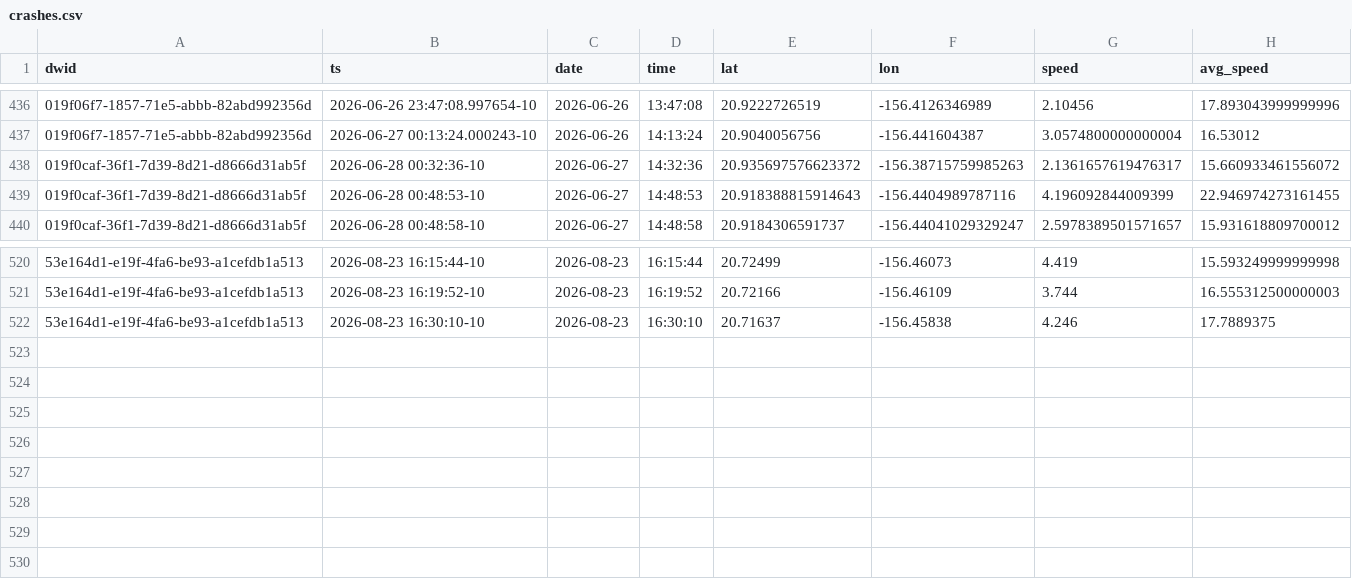
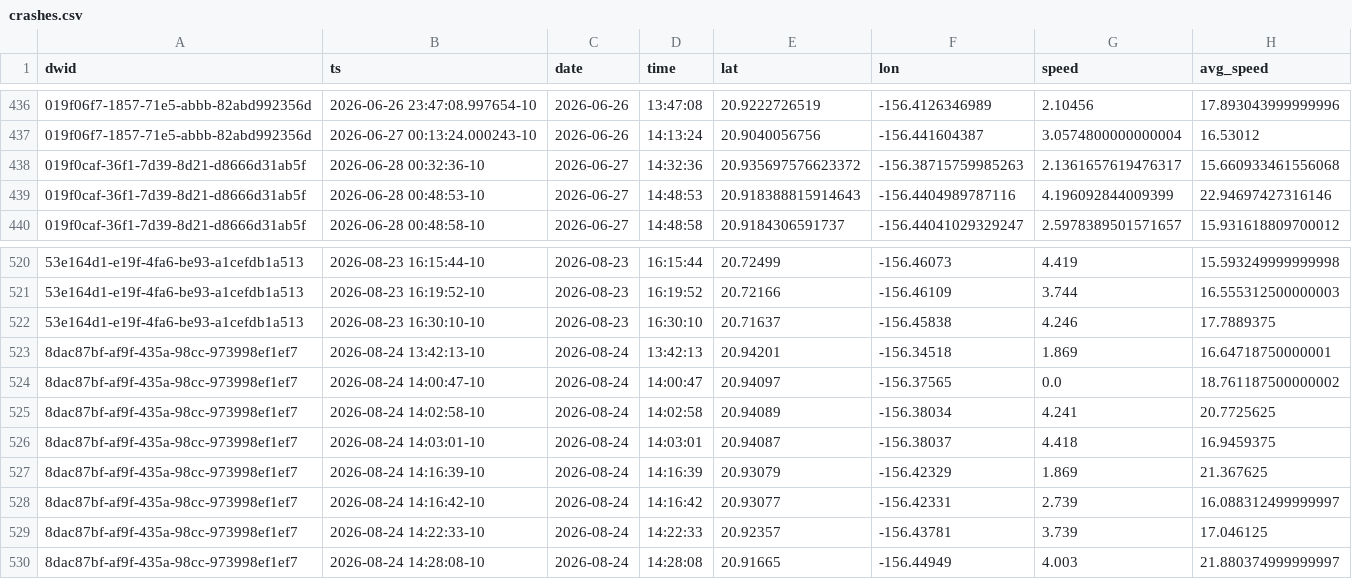
Before and after one commit to dustin/dwp, a CSV file: web/src/data/crashes.csv, drawn as a sheet; only a part is shown, gaps mark what is left out; the diff names each change by its address in the sheet, - before the commit and + after, or states it on an @@ line.

```diff
--- a/web/src/data/crashes.csv
+++ b/web/src/data/crashes.csv
-H438 (avg_speed): 15.660933461556072
+H438 (avg_speed): 15.660933461556068
-H439 (avg_speed): 22.946974273161455
+H439 (avg_speed): 22.94697427316146
+row 523: 8dac87bf-af9f-435a-98cc-973998ef1ef7 | 2026-08-24 13:42:13-10 | 2026-08-24 | 13:42:13 | 20.94201 | -156.34518 | 1.869 | 16.64718750000001
+row 524: 8dac87bf-af9f-435a-98cc-973998ef1ef7 | 2026-08-24 14:00:47-10 | 2026-08-24 | 14:00:47 | 20.94097 | -156.37565 | 0.0 | 18.761187500000002
+row 525: 8dac87bf-af9f-435a-98cc-973998ef1ef7 | 2026-08-24 14:02:58-10 | 2026-08-24 | 14:02:58 | 20.94089 | -156.38034 | 4.241 | 20.7725625
+row 526: 8dac87bf-af9f-435a-98cc-973998ef1ef7 | 2026-08-24 14:03:01-10 | 2026-08-24 | 14:03:01 | 20.94087 | -156.38037 | 4.418 | 16.9459375
+row 527: 8dac87bf-af9f-435a-98cc-973998ef1ef7 | 2026-08-24 14:16:39-10 | 2026-08-24 | 14:16:39 | 20.93079 | -156.42329 | 1.869 | 21.367625
+row 528: 8dac87bf-af9f-435a-98cc-973998ef1ef7 | 2026-08-24 14:16:42-10 | 2026-08-24 | 14:16:42 | 20.93077 | -156.42331 | 2.739 | 16.088312499999997
+row 529: 8dac87bf-af9f-435a-98cc-973998ef1ef7 | 2026-08-24 14:22:33-10 | 2026-08-24 | 14:22:33 | 20.92357 | -156.43781 | 3.739 | 17.046125
+row 530: 8dac87bf-af9f-435a-98cc-973998ef1ef7 | 2026-08-24 14:28:08-10 | 2026-08-24 | 14:28:08 | 20.91665 | -156.44949 | 4.003 | 21.880374999999997
```
Also changed, not shown: web/src/data/runs.csv.
